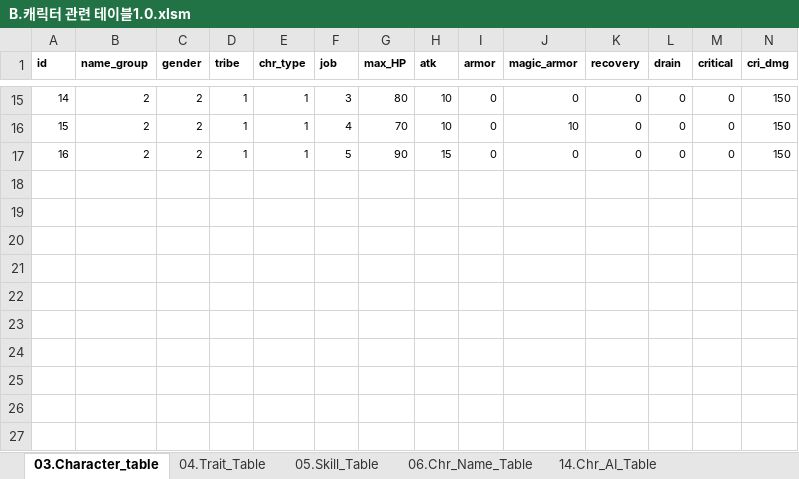
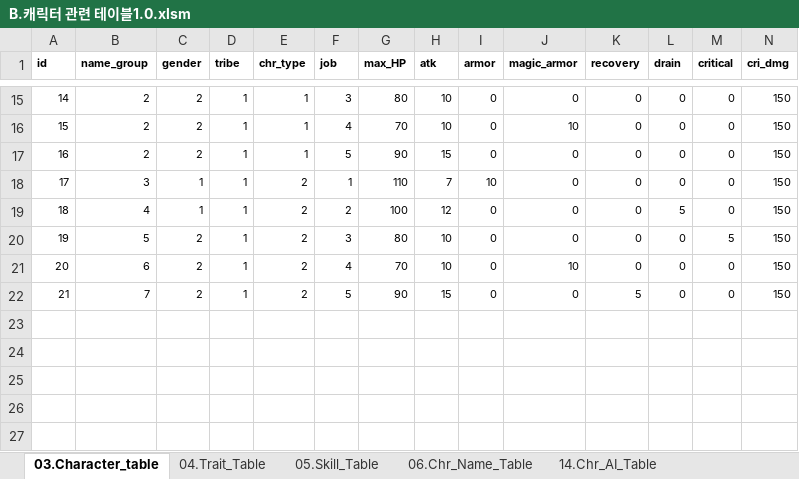
Before and after one commit to kauthor/FluffyDiscatDevelop, an Excel workbook: Plan/Table/B.캐릭터 관련 테이블1.0.xlsm, sheet 03.Character_table, drawn as a sheet; only a part is shown, gaps mark what is left out; values as stored, in another font and other column widths than the file's, no borders; removed rows and columns are numbered as before the commit, all else as after; rows hold the shown columns only; the diff names each change by its address in the sheet, - before the commit and + after, or states it on an @@ line.

```diff
--- a/Plan/Table/B.캐릭터 관련 테이블1.0.xlsm (sheet 03.Character_table)
+++ b/Plan/Table/B.캐릭터 관련 테이블1.0.xlsm (sheet 03.Character_table)
-row 18: (empty)
-row 19: (empty)
-row 20: (empty)
-row 21: (empty)
-row 22: (empty)
+row 18: 17 | 3 | 1 | 1 | 2 | 1 | 110 | 7 | 10 | 0 | 0 | 0 | 0 | 150
+row 19: 18 | 4 | 1 | 1 | 2 | 2 | 100 | 12 | 0 | 0 | 0 | 5 | 0 | 150
+row 20: 19 | 5 | 2 | 1 | 2 | 3 | 80 | 10 | 0 | 0 | 0 | 0 | 5 | 150
+row 21: 20 | 6 | 2 | 1 | 2 | 4 | 70 | 10 | 0 | 10 | 0 | 0 | 0 | 150
+row 22: 21 | 7 | 2 | 1 | 2 | 5 | 90 | 15 | 0 | 0 | 5 | 0 | 0 | 150
```
Also changed, not shown: sheet 06.Chr_Name_Table, Plan/Table/0.로케일 테이블.xlsm.
